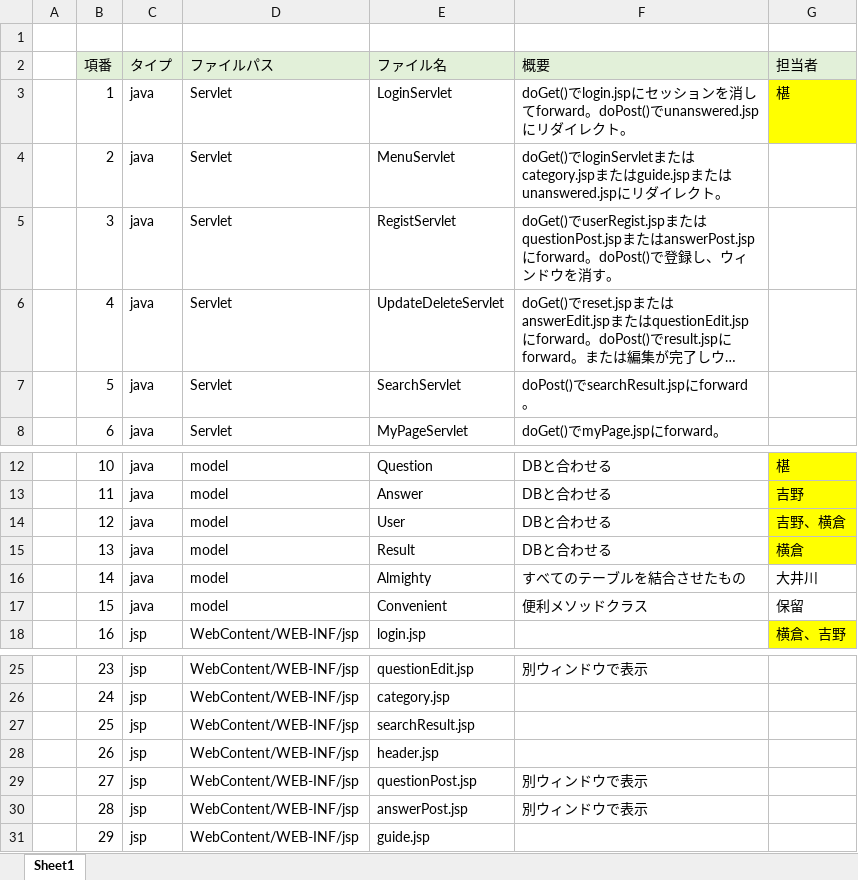
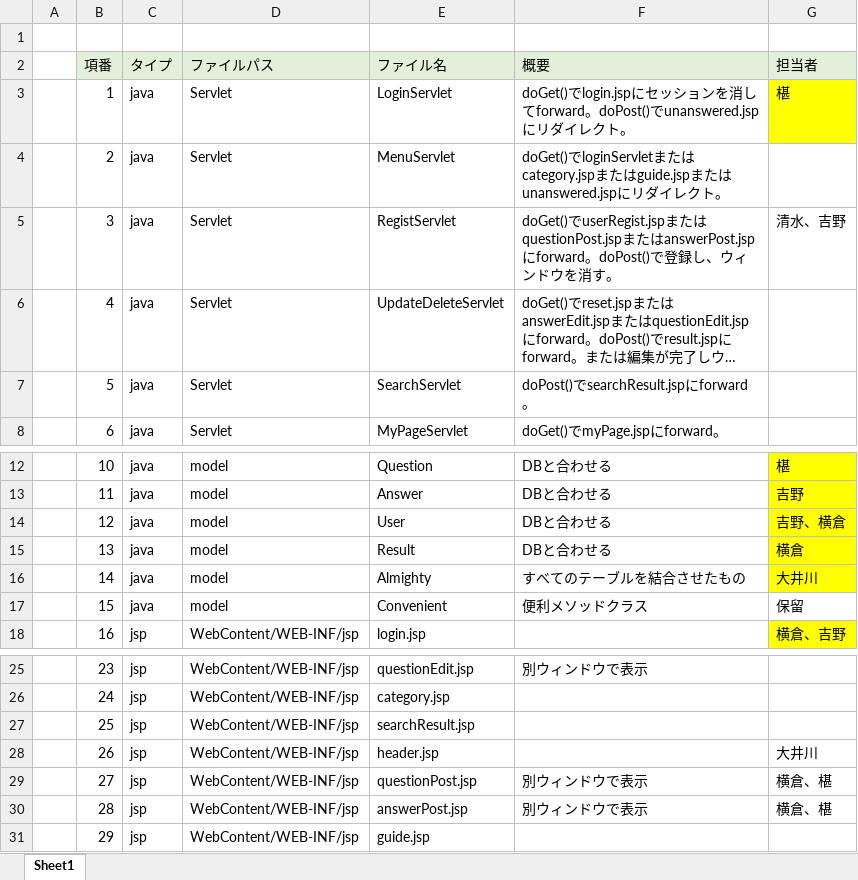
Before and after one commit to DOJO-2021/A-2, an Excel workbook: documents/ファイル構成一覧表_.xlsx, sheet Sheet1, drawn as a sheet; only a part is shown, gaps mark what is left out; long unchanged cells end in …; values as stored, in another font and other column widths than the file's, no borders; the diff names each change by its address in the sheet, - before the commit and + after, or states it on an @@ line.

Commit message:
進捗

```diff
--- a/documents/ファイル構成一覧表_.xlsx (sheet Sheet1)
+++ b/documents/ファイル構成一覧表_.xlsx (sheet Sheet1)
-G5 (担当者): (empty)
+G5 (担当者): 清水、吉野
-G16 fill: none
+G16 fill: #FFFF00
-G28 (担当者): (empty)
+G28 (担当者): 大井川
-G29:G30 (担当者): (empty)
+G29:G30 (担当者): 横倉、椹
```
